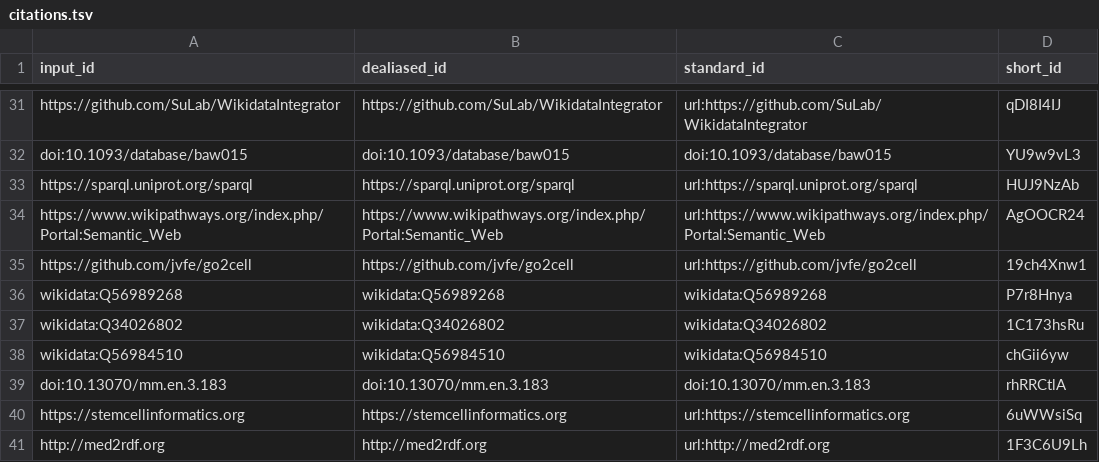
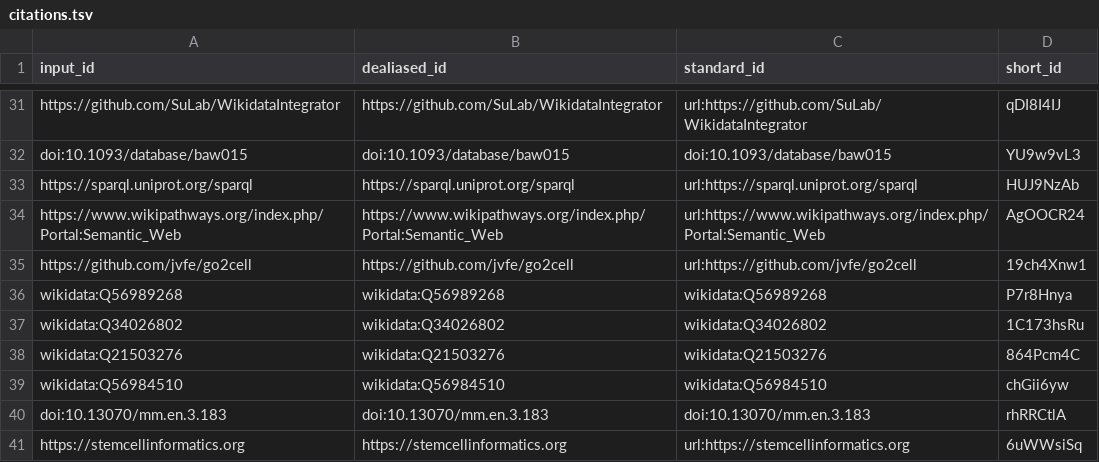
Before and after one commit to jvfe/paper_wdt_panglao, a TSV file: citations.tsv, drawn as a sheet; only a part is shown, gaps mark what is left out; the shorter side is filled out with more unchanged rows.

Commit message:
text: Add ref to Wikidata on Wikipedia [ci skip]
This build is based on
https://github.com/jvfe/paper_wdt_panglao/commit/665a3682cdd1a0c3587a895598abf127f51e69bd.

This commit was created by the following CI build and job:
https://github.com/jvfe/paper_wdt_panglao/commit/665a3682cdd1a0c3587a895598abf127f51e69bd/checks
https://github.com/jvfe/paper_wdt_panglao/runs/476526944

```diff
--- a/citations.tsv
+++ b/citations.tsv
@@ -37,2 +37,3 @@ wikidata:Q56989268	wikidata:Q56989268	wikidata:Q56989268	P7r8Hnya
 wikidata:Q34026802	wikidata:Q34026802	wikidata:Q34026802	1C173hsRu
+wikidata:Q21503276	wikidata:Q21503276	wikidata:Q21503276	864Pcm4C
 wikidata:Q56984510	wikidata:Q56984510	wikidata:Q56984510	chGii6yw
```
Also changed, not shown: 7 other files.
